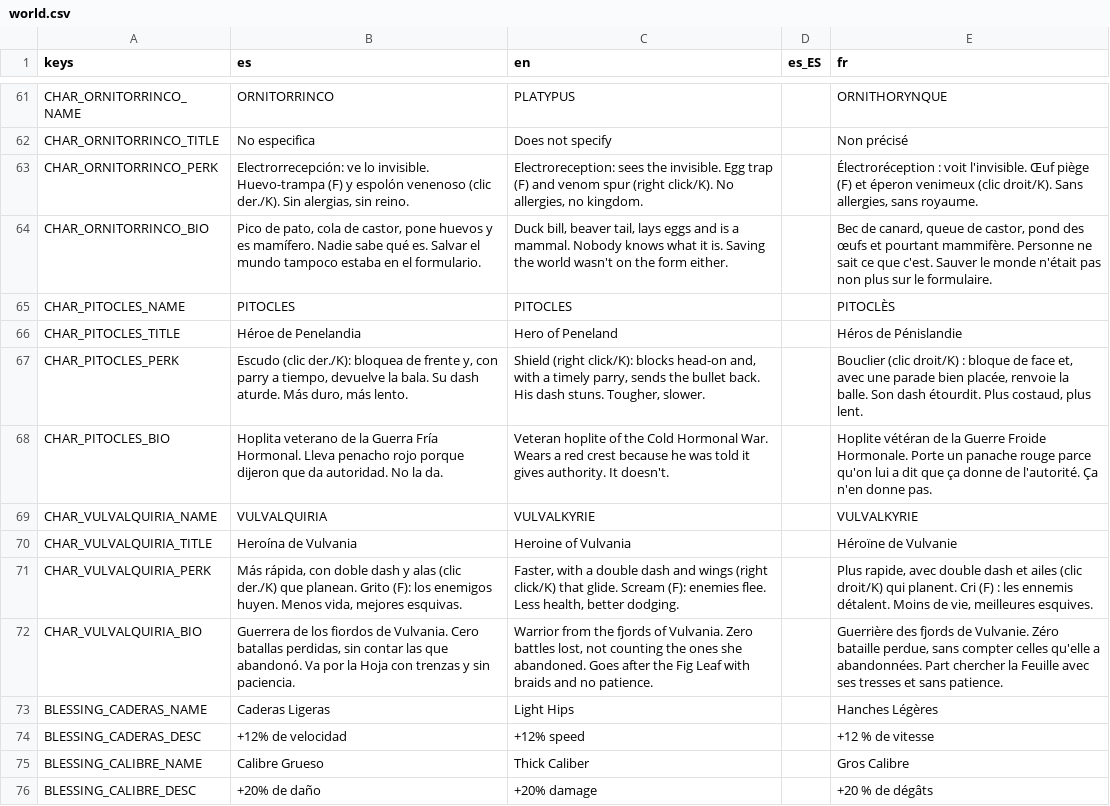
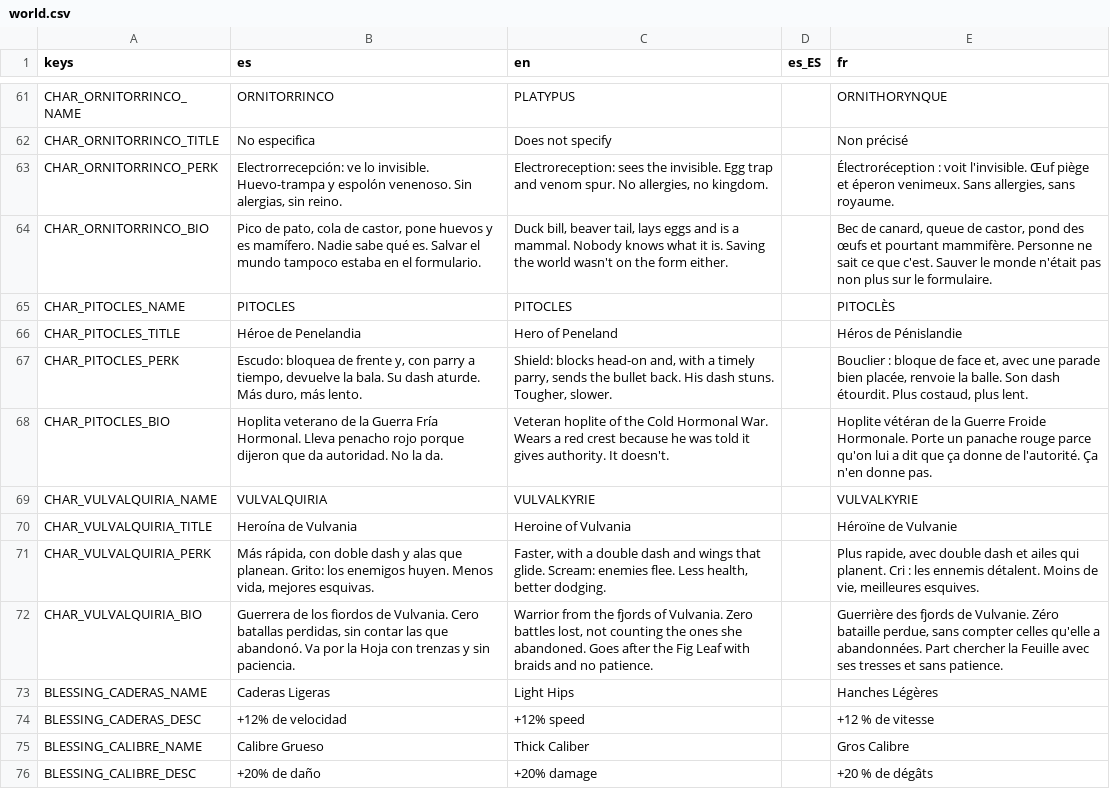
Before and after one commit to Vanne11/soul_knight, a CSV file: locale/world.csv, drawn as a sheet; only a part is shown, gaps mark what is left out.

```diff
--- a/locale/world.csv
+++ b/locale/world.csv
@@ -62,3 +62,3 @@ CHAR_ORNITORRINCO_NAME,ORNITORRINCO,PLATYPUS,,ORNITHORYNQUE
 CHAR_ORNITORRINCO_TITLE,No especifica,Does not specify,,Non précisé
-CHAR_ORNITORRINCO_PERK,"Electrorrecepción: ve lo invisible. Huevo-trampa (F) y espolón venenoso (clic der./K). Sin alergias, sin reino.","Electroreception: sees the invisible. Egg trap (F) and venom spur (right click/K). No allergies, no kingdom.",,"Électroréception : voit l'invisible. Œuf piège (F) et éperon venimeux (clic droit/K). Sans allergies, sans royaume."
+CHAR_ORNITORRINCO_PERK,"Electrorrecepción: ve lo invisible. Huevo-trampa y espolón venenoso. Sin alergias, sin reino.","Electroreception: sees the invisible. Egg trap and venom spur. No allergies, no kingdom.",,"Électroréception : voit l'invisible. Œuf piège et éperon venimeux. Sans allergies, sans royaume."
 CHAR_ORNITORRINCO_BIO,"Pico de pato, cola de castor, pone huevos y es mamífero. Nadie sabe qué es. Salvar el mundo tampoco estaba en el formulario.","Duck bill, beaver tail, lays eggs and is a mammal. Nobody knows what it is. Saving the world wasn't on the form either.",,"Bec de canard, queue de castor, pond des œufs et pourtant mammifère. Personne ne sait ce que c'est. Sauver le monde n'était pas non plus sur le formulaire."
@@ -66,3 +66,3 @@ CHAR_PITOCLES_NAME,PITOCLES,PITOCLES,,PITOCLÈS
 CHAR_PITOCLES_TITLE,Héroe de Penelandia,Hero of Peneland,,Héros de Pénislandie
-CHAR_PITOCLES_PERK,"Escudo (clic der./K): bloquea de frente y, con parry a tiempo, devuelve la bala. Su dash aturde. Más duro, más lento.","Shield (right click/K): blocks head-on and, with a timely parry, sends the bullet back. His dash stuns. Tougher, slower.",,"Bouclier (clic droit/K) : bloque de face et, avec une parade bien placée, renvoie la balle. Son dash étourdit. Plus costaud, plus lent."
+CHAR_PITOCLES_PERK,"Escudo: bloquea de frente y, con parry a tiempo, devuelve la bala. Su dash aturde. Más duro, más lento.","Shield: blocks head-on and, with a timely parry, sends the bullet back. His dash stuns. Tougher, slower.",,"Bouclier : bloque de face et, avec une parade bien placée, renvoie la balle. Son dash étourdit. Plus costaud, plus lent."
 CHAR_PITOCLES_BIO,Hoplita veterano de la Guerra Fría Hormonal. Lleva penacho rojo porque dijeron que da autoridad. No la da.,Veteran hoplite of the Cold Hormonal War. Wears a red crest because he was told it gives authority. It doesn't.,,Hoplite vétéran de la Guerre Froide Hormonale. Porte un panache rouge parce qu'on lui a dit que ça donne de l'autorité. Ça n'en donne pas.
@@ -70,3 +70,3 @@ CHAR_VULVALQUIRIA_NAME,VULVALQUIRIA,VULVALKYRIE,,VULVALKYRIE
 CHAR_VULVALQUIRIA_TITLE,Heroína de Vulvania,Heroine of Vulvania,,Héroïne de Vulvanie
-CHAR_VULVALQUIRIA_PERK,"Más rápida, con doble dash y alas (clic der./K) que planean. Grito (F): los enemigos huyen. Menos vida, mejores esquivas.","Faster, with a double dash and wings (right click/K) that glide. Scream (F): enemies flee. Less health, better dodging.",,"Plus rapide, avec double dash et ailes (clic droit/K) qui planent. Cri (F) : les ennemis détalent. Moins de vie, meilleures esquives."
+CHAR_VULVALQUIRIA_PERK,"Más rápida, con doble dash y alas que planean. Grito: los enemigos huyen. Menos vida, mejores esquivas.","Faster, with a double dash and wings that glide. Scream: enemies flee. Less health, better dodging.",,"Plus rapide, avec double dash et ailes qui planent. Cri : les ennemis détalent. Moins de vie, meilleures esquives."
 CHAR_VULVALQUIRIA_BIO,"Guerrera de los fiordos de Vulvania. Cero batallas perdidas, sin contar las que abandonó. Va por la Hoja con trenzas y sin paciencia.","Warrior from the fjords of Vulvania. Zero battles lost, not counting the ones she abandoned. Goes after the Fig Leaf with braids and no patience.",,"Guerrière des fjords de Vulvanie. Zéro bataille perdue, sans compter celles qu'elle a abandonnées. Part chercher la Feuille avec ses tresses et sans patience."
```
Also changed, not shown: locale/items_extra.csv, locale/mapa_metroid.csv, 10 other files.
